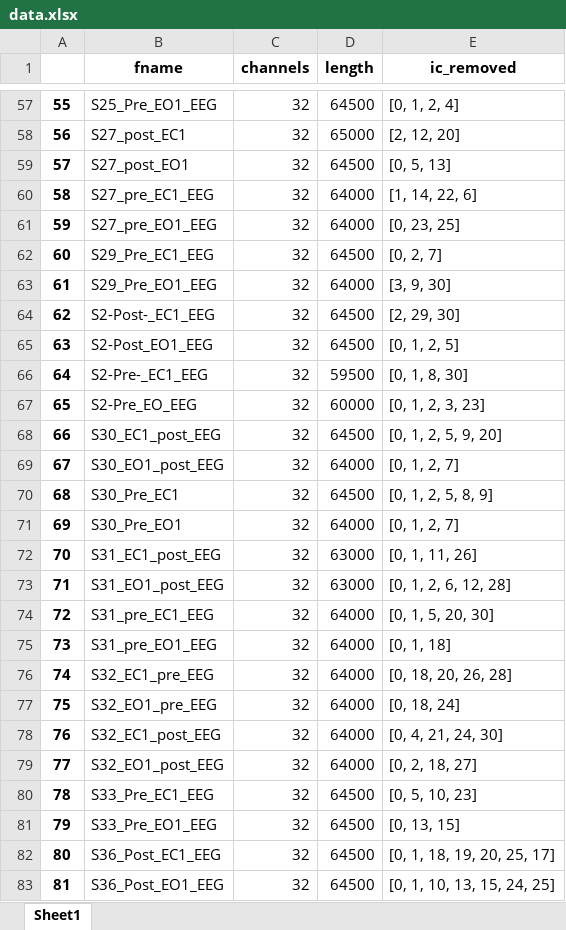
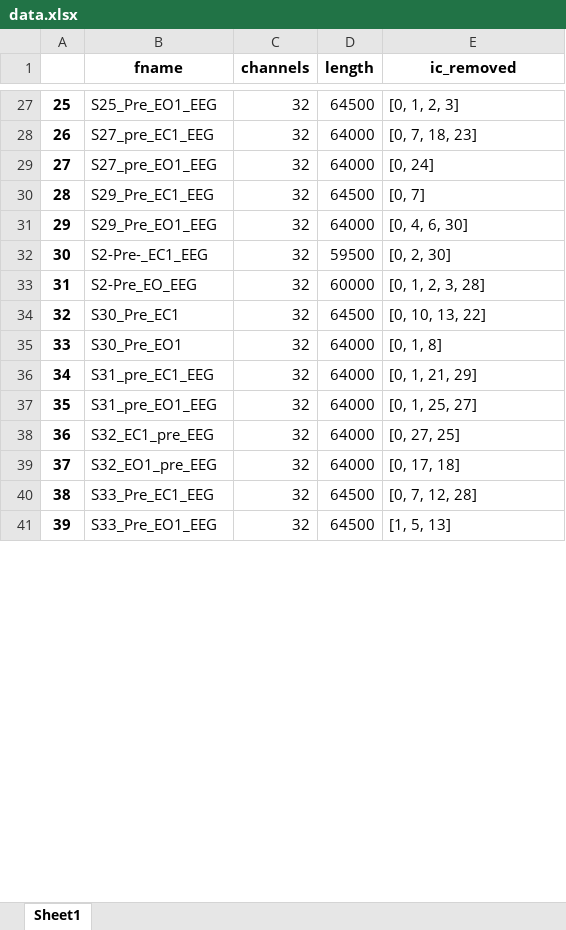
Before and after one commit to bekarys0504/MSc-Thesis, an Excel workbook: reports/data.xlsx, sheet Sheet1, drawn as a sheet; only a part is shown, gaps mark what is left out; values as stored, in another font and other column widths than the file's, no borders; removed rows and columns are numbered as before the commit, all else as after; the diff covers the shown part only; the diff names each change by its address in the sheet, - before the commit and + after, or states it on an @@ line.

```diff
--- a/reports/data.xlsx (sheet Sheet1)
+++ b/reports/data.xlsx (sheet Sheet1)
@@ column A renumbered between rows 2 and 61 @@
-E27 (ic_removed): [0, 1, 2, 4]
+E27 (ic_removed): [0, 1, 2, 3]
-row 58: 56 | S27_post_EC1 | 32 | 65000 | [2, 12, 20]
-row 59: 57 | S27_post_EO1 | 32 | 64500 | [0, 5, 13]
-E28 (ic_removed): [1, 14, 22, 6]
+E28 (ic_removed): [0, 7, 18, 23]
-E29 (ic_removed): [0, 23, 25]
+E29 (ic_removed): [0, 24]
-E30 (ic_removed): [0, 2, 7]
+E30 (ic_removed): [0, 7]
-E31 (ic_removed): [3, 9, 30]
+E31 (ic_removed): [0, 4, 6, 30]
-row 64: 62 | S2-Post-_EC1_EEG | 32 | 64500 | [2, 29, 30]
-row 65: 63 | S2-Post_EO1_EEG | 32 | 64500 | [0, 1, 2, 5]
-E32 (ic_removed): [0, 1, 8, 30]
+E32 (ic_removed): [0, 2, 30]
-E33 (ic_removed): [0, 1, 2, 3, 23]
+E33 (ic_removed): [0, 1, 2, 3, 28]
-row 68: 66 | S30_EC1_post_EEG | 32 | 64500 | [0, 1, 2, 5, 9, 20]
-row 69: 67 | S30_EO1_post_EEG | 32 | 64000 | [0, 1, 2, 7]
-E34 (ic_removed): [0, 1, 2, 5, 8, 9]
+E34 (ic_removed): [0, 10, 13, 22]
-E35 (ic_removed): [0, 1, 2, 7]
+E35 (ic_removed): [0, 1, 8]
-row 72: 70 | S31_EC1_post_EEG | 32 | 63000 | [0, 1, 11, 26]
-row 73: 71 | S31_EO1_post_EEG | 32 | 63000 | [0, 1, 2, 6, 12, 28]
-E36 (ic_removed): [0, 1, 5, 20, 30]
+E36 (ic_removed): [0, 1, 21, 29]
-E37 (ic_removed): [0, 1, 18]
+E37 (ic_removed): [0, 1, 25, 27]
-E38 (ic_removed): [0, 18, 20, 26, 28]
+E38 (ic_removed): [0, 27, 25]
-E39 (ic_removed): [0, 18, 24]
+E39 (ic_removed): [0, 17, 18]
-row 78: 76 | S32_EC1_post_EEG | 32 | 64000 | [0, 4, 21, 24, 30]
-row 79: 77 | S32_EO1_post_EEG | 32 | 64000 | [0, 2, 18, 27]
-E40 (ic_removed): [0, 5, 10, 23]
+E40 (ic_removed): [0, 7, 12, 28]
-E41 (ic_removed): [0, 13, 15]
+E41 (ic_removed): [1, 5, 13]
-row 82: 80 | S36_Post_EC1_EEG | 32 | 64500 | [0, 1, 18, 19, 20, 25, 17]
-row 83: 81 | S36_Post_EO1_EEG | 32 | 64500 | [0, 1, 10, 13, 15, 24, 25]
```
Also changed, not shown: 48 removed rows and 45 edited cells elsewhere in this sheet, 8 other files.
